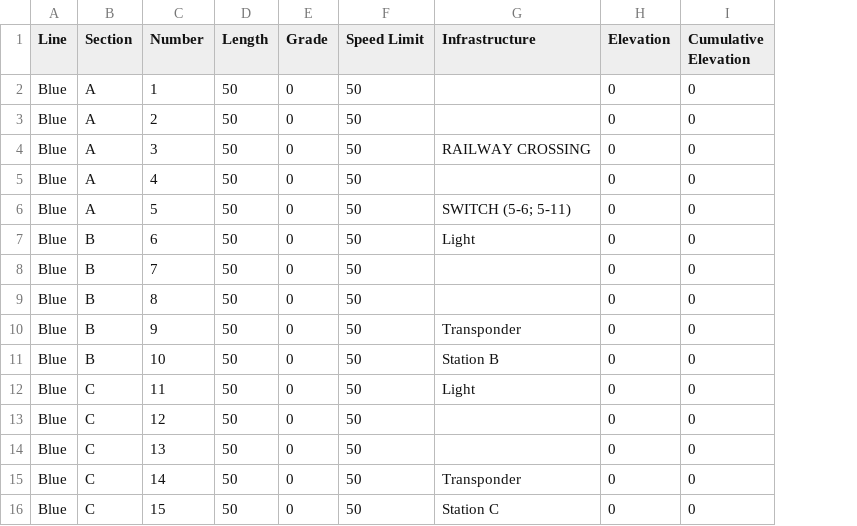
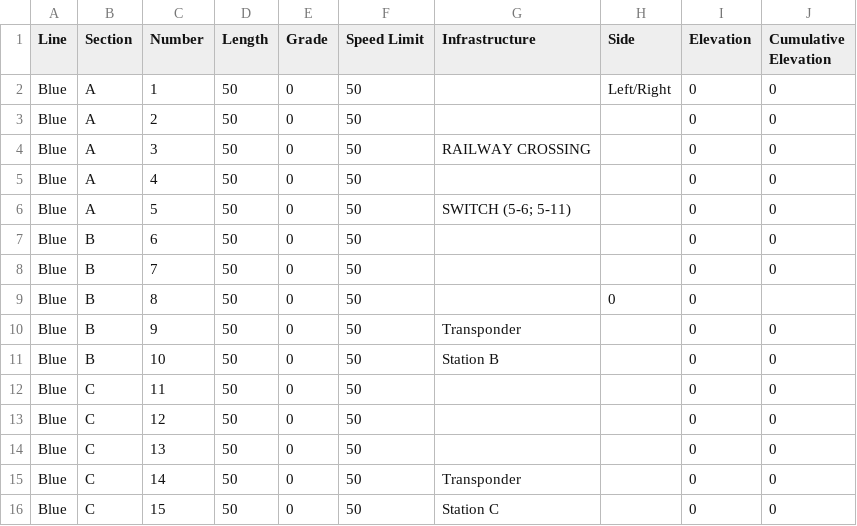
Before and after one commit to karthik-0413/ECE1140_TermProject, a CSV file: blue_layout.csv, drawn as a sheet; addresses are those after the commit; the diff names each change by its address in the sheet, - before the commit and + after, or states it on an @@ line.

```diff
--- a/blue_layout.csv
+++ b/blue_layout.csv
+column H (Side), rows 2-9: Left/Right |  |  |  |  |  |  | 0
-G7 (Infrastructure): Light
+G7 (Infrastructure): (empty)
-J9 (Cumulative Elevation): 0
+J9 (Cumulative Elevation): (empty)
-G12 (Infrastructure): Light
+G12 (Infrastructure): (empty)
```
Also changed, not shown: 3 other files.
